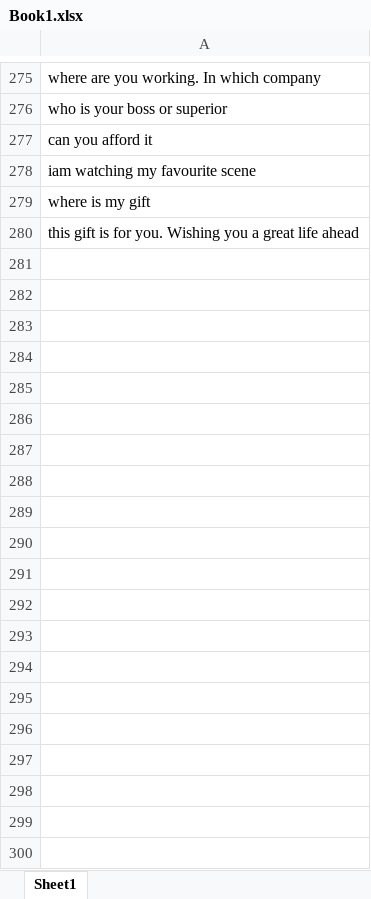
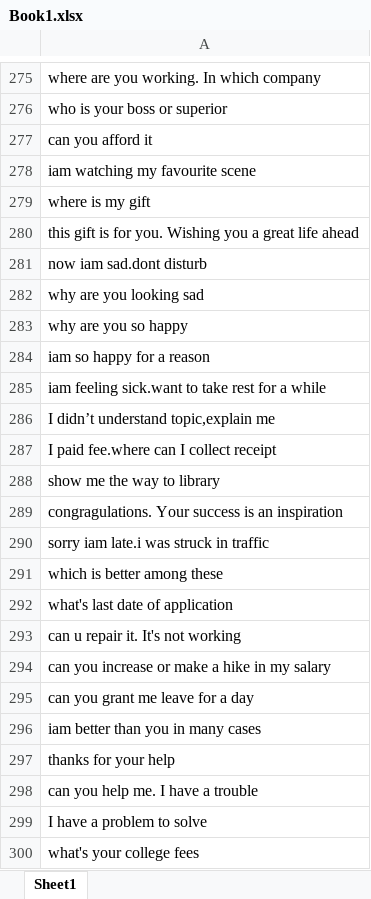
Before and after one commit to ashwinvaswani/AIhackathon, an Excel workbook: Book1.xlsx, sheet Sheet1, drawn as a sheet; only a part is shown, gaps mark what is left out; values as stored, in another font and other column widths than the file's, no borders; the diff covers the shown part only; the diff names each change by its address in the sheet, - before the commit and + after, or states it on an @@ line.

```diff
--- a/Book1.xlsx (sheet Sheet1)
+++ b/Book1.xlsx (sheet Sheet1)
+row 281: now iam sad.dont disturb
+row 282: why are you looking sad
+row 283: why are you so happy
+row 284: iam so happy for a reason
+row 285: iam feeling sick.want to take rest for a while
+row 286: I didn’t understand topic,explain me
+row 287: I paid fee.where can I collect receipt
+row 288: show me the way to library
+row 289: congragulations. Your success is an inspiration
+row 290: sorry iam late.i was struck in traffic
+row 291: which is better among these
+row 292: what's last date of application
+row 293: can u repair it. It's not working
+row 294: can you increase or make a hike in my salary
+row 295: can you grant me leave for a day
+row 296: iam better than you in many cases
+row 297: thanks for your help
+row 298: can you help me. I have a trouble
+row 299: I have a problem to solve
+row 300: what's your college fees
```
Also changed, not shown: 203 added rows and 16 edited cells elsewhere in this sheet, 4 other files.
